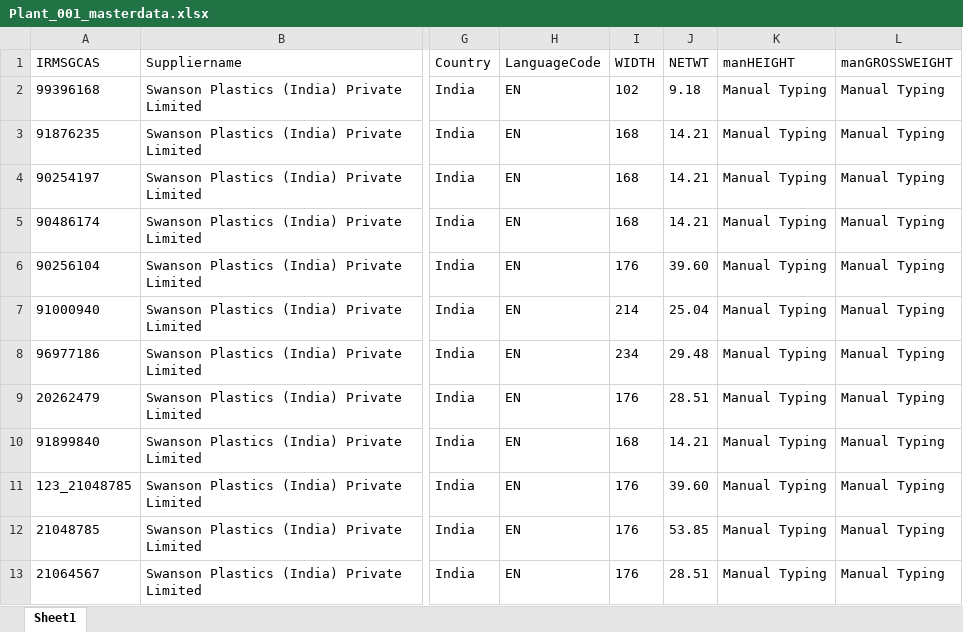
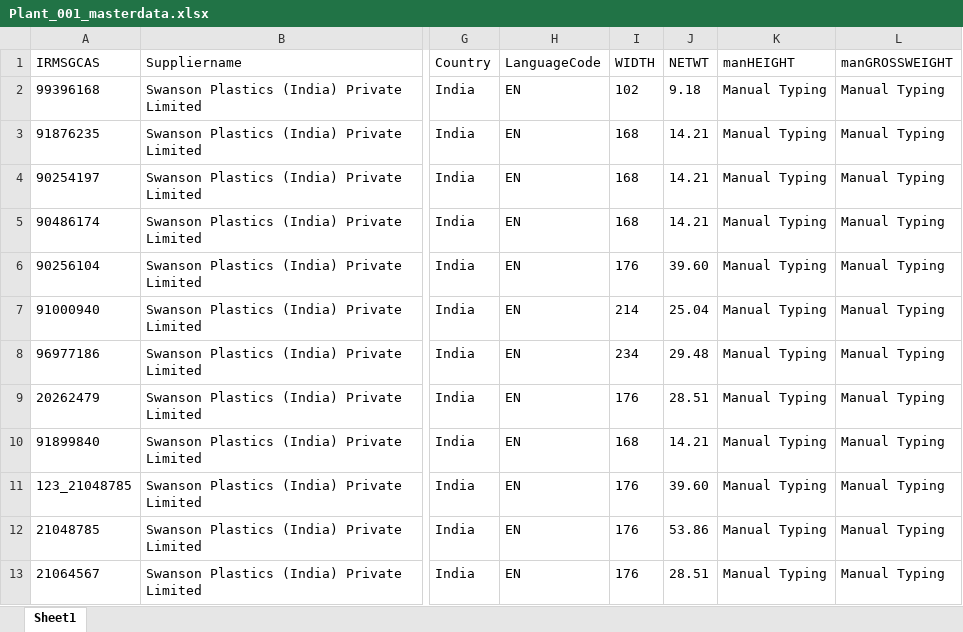
Before and after one commit to surajupatil24/GreenInkTechnologies-SWANSON, an Excel workbook: routes/Plant_001_masterdata.xlsx, sheet Sheet1, drawn as a sheet; only a part is shown, gaps mark what is left out; values as stored, in another font and other column widths than the file's, no borders; the diff names each change by its address in the sheet, - before the commit and + after, or states it on an @@ line.

Commit message:
Update Plant_001_masterdata.xlsx
wt change

```diff
--- a/routes/Plant_001_masterdata.xlsx (sheet Sheet1)
+++ b/routes/Plant_001_masterdata.xlsx (sheet Sheet1)
-J12 (NETWT): 53.85
+J12 (NETWT): 53.86
```
